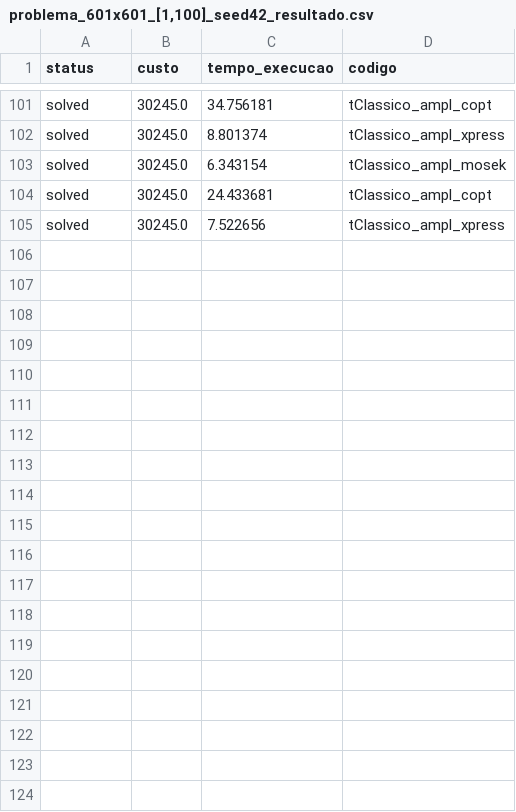
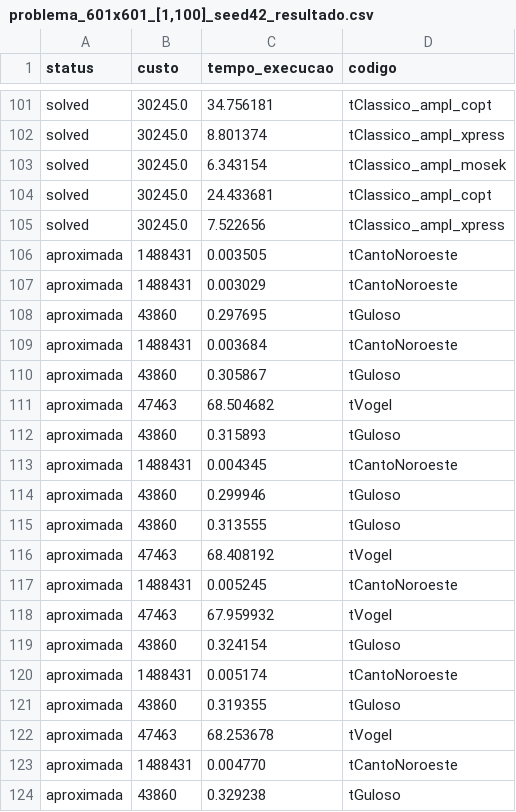
Before and after one commit to JGK19/SIMPLEX, a CSV file: resultados/transport/solutions/problema_601x601_[1,100]_seed42_resultado.csv, drawn as a sheet; only a part is shown, gaps mark what is left out; the diff covers the shown part only.

```diff
--- a/resultados/transport/solutions/problema_601x601_[1,100]_seed42_resultado.csv
+++ b/resultados/transport/solutions/problema_601x601_[1,100]_seed42_resultado.csv
@@ -105 +105,20 @@ solved,30245.0,24.433681,tClassico_ampl_copt
 solved,30245.0,7.522656,tClassico_ampl_xpress
+aproximada,1488431,0.003505,tCantoNoroeste
+aproximada,1488431,0.003029,tCantoNoroeste
+aproximada,43860,0.297695,tGuloso
+aproximada,1488431,0.003684,tCantoNoroeste
+aproximada,43860,0.305867,tGuloso
+aproximada,47463,68.504682,tVogel
+aproximada,43860,0.315893,tGuloso
+aproximada,1488431,0.004345,tCantoNoroeste
+aproximada,43860,0.299946,tGuloso
+aproximada,43860,0.313555,tGuloso
+aproximada,47463,68.408192,tVogel
+aproximada,1488431,0.005245,tCantoNoroeste
+aproximada,47463,67.959932,tVogel
+aproximada,43860,0.324154,tGuloso
+aproximada,1488431,0.005174,tCantoNoroeste
+aproximada,43860,0.319355,tGuloso
+aproximada,47463,68.253678,tVogel
+aproximada,1488431,0.004770,tCantoNoroeste
+aproximada,43860,0.329238,tGuloso
```
Also changed, not shown: 11 added rows elsewhere in this file, resultados/transport/solutions/problema_1001x1001_[1,100]_seed42_resultado.csv, resultados/transport/solutions/problema_2001x2001_[1,100]_seed42_resultado.csv, 30 other files.
